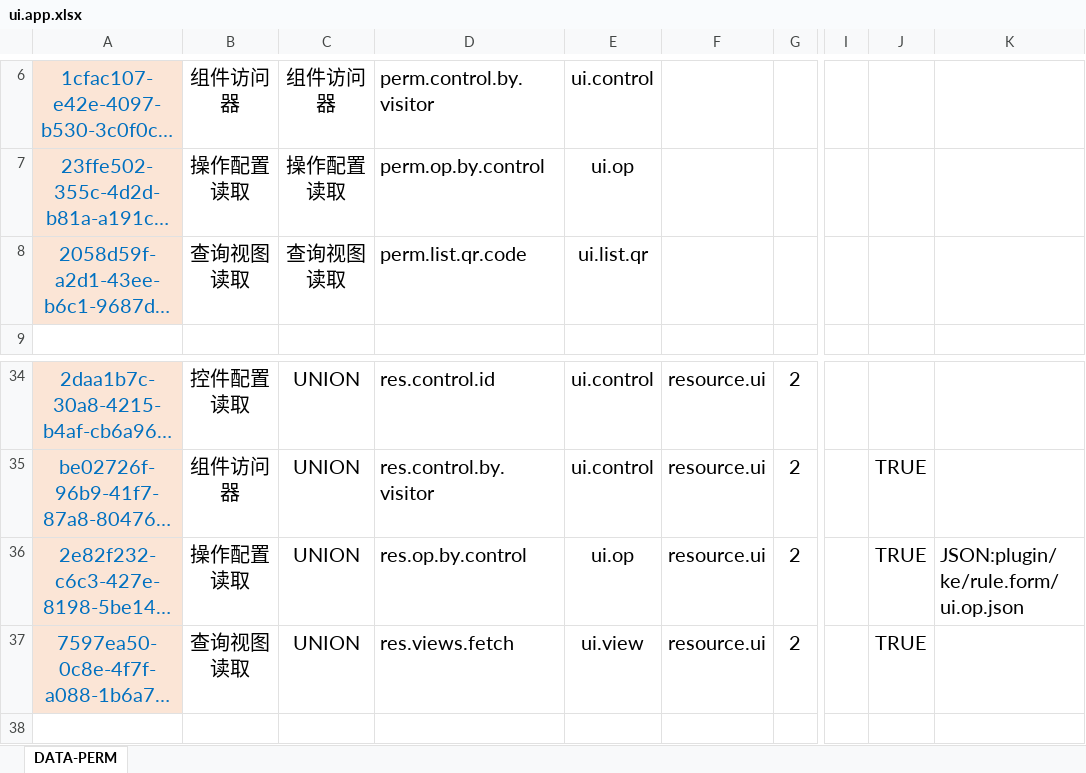
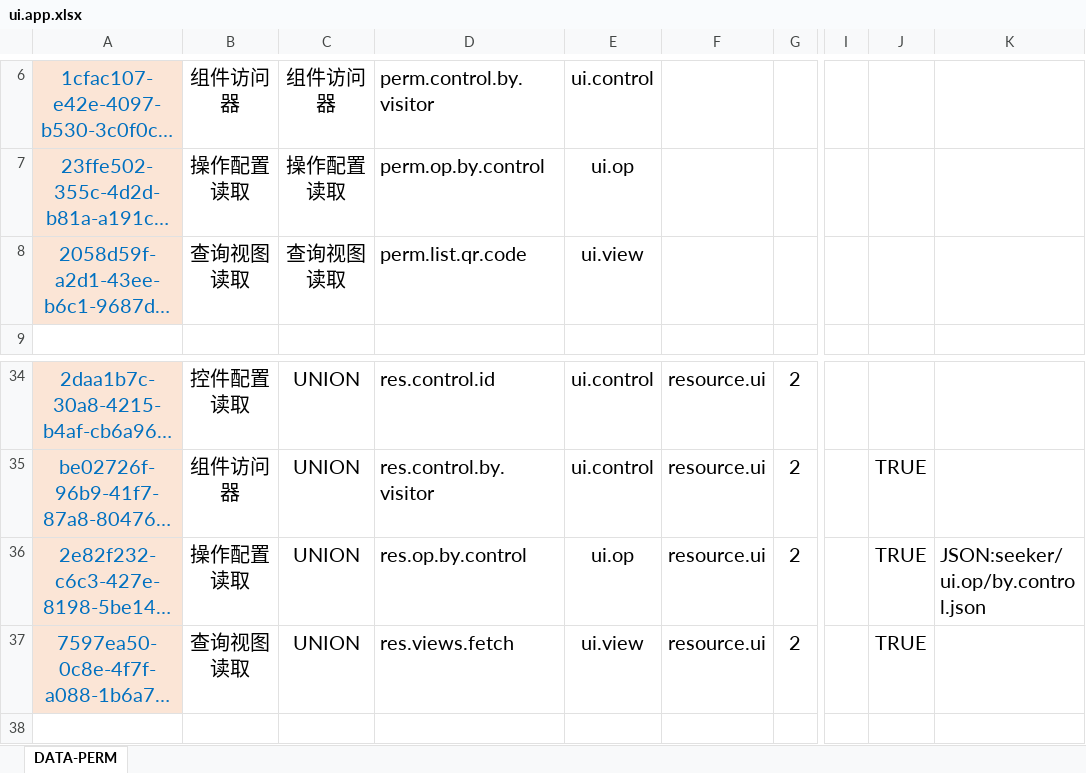
Before and after one commit to silentbalanceyh/vertx-zero, an Excel workbook: vertx-pin/zero-ui/src/main/resources/plugin/ui/oob/cab/ui.app.xlsx, sheet DATA-PERM, drawn as a sheet; only a part is shown, gaps mark what is left out; long unchanged cells end in …; values as stored, in another font and other column widths than the file's, no borders; the diff names each change by its address in the sheet, - before the commit and + after, or states it on an @@ line.

```diff
--- a/vertx-pin/zero-ui/src/main/resources/plugin/ui/oob/cab/ui.app.xlsx (sheet DATA-PERM)
+++ b/vertx-pin/zero-ui/src/main/resources/plugin/ui/oob/cab/ui.app.xlsx (sheet DATA-PERM)
-E8: ui.list.qr
+E8: ui.view
-K36: JSON:plugin/ke/rule.form/ui.op.json
+K36: JSON:seeker/ui.op/by.control.json
```
Also changed, not shown: 5 other files.
